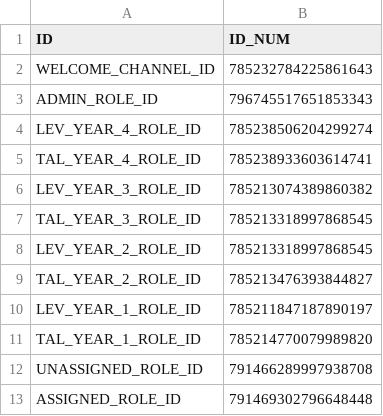
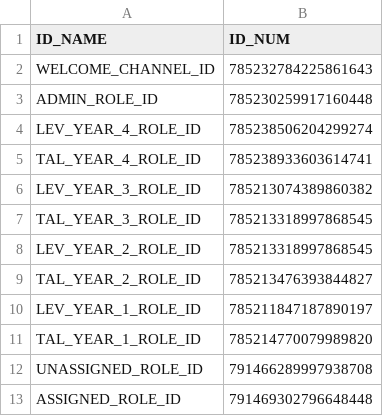
Before and after one commit to DenverCoder1/jct-discord-bot, a CSV file: modules/new_user/IDs.csv, drawn as a sheet.

Commit message:
Adds Assigned role to users, accepts new format for join command.

```diff
--- a/modules/new_user/IDs.csv
+++ b/modules/new_user/IDs.csv
@@ -1,4 +1,4 @@
-ID,ID_NUM
+ID_NAME,ID_NUM
 WELCOME_CHANNEL_ID,785232784225861643
-ADMIN_ROLE_ID,796745517651853343
+ADMIN_ROLE_ID,785230259917160448
 LEV_YEAR_4_ROLE_ID,785238506204299274
```
Also changed, not shown: 2 other files.
